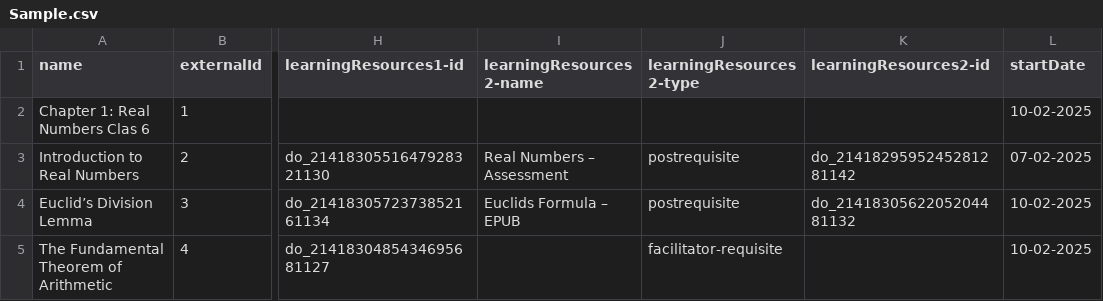
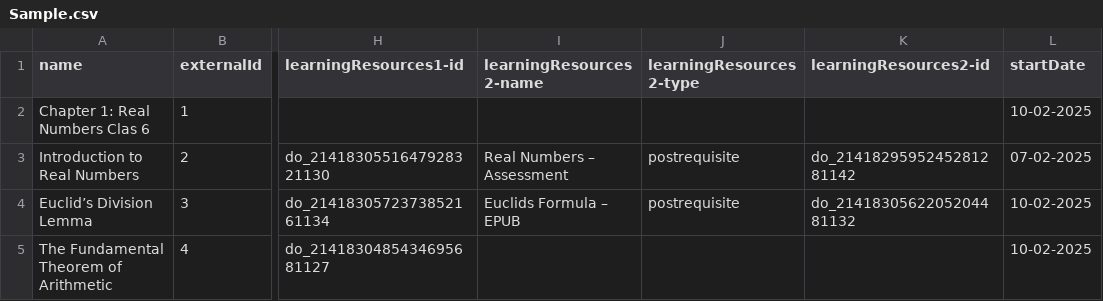
Before and after one commit to tekdi/shiksha-admin, a CSV file: public/Sample.csv, drawn as a sheet; only a part is shown, gaps mark what is left out; the diff names each change by its address in the sheet, - before the commit and + after, or states it on an @@ line.

Commit message:
Issue #0000 feat: Course planner sample csv update

```diff
--- a/public/Sample.csv
+++ b/public/Sample.csv
-J5 (learningResources2-type): facilitator-requisite
+J5 (learningResources2-type): (empty)
```
